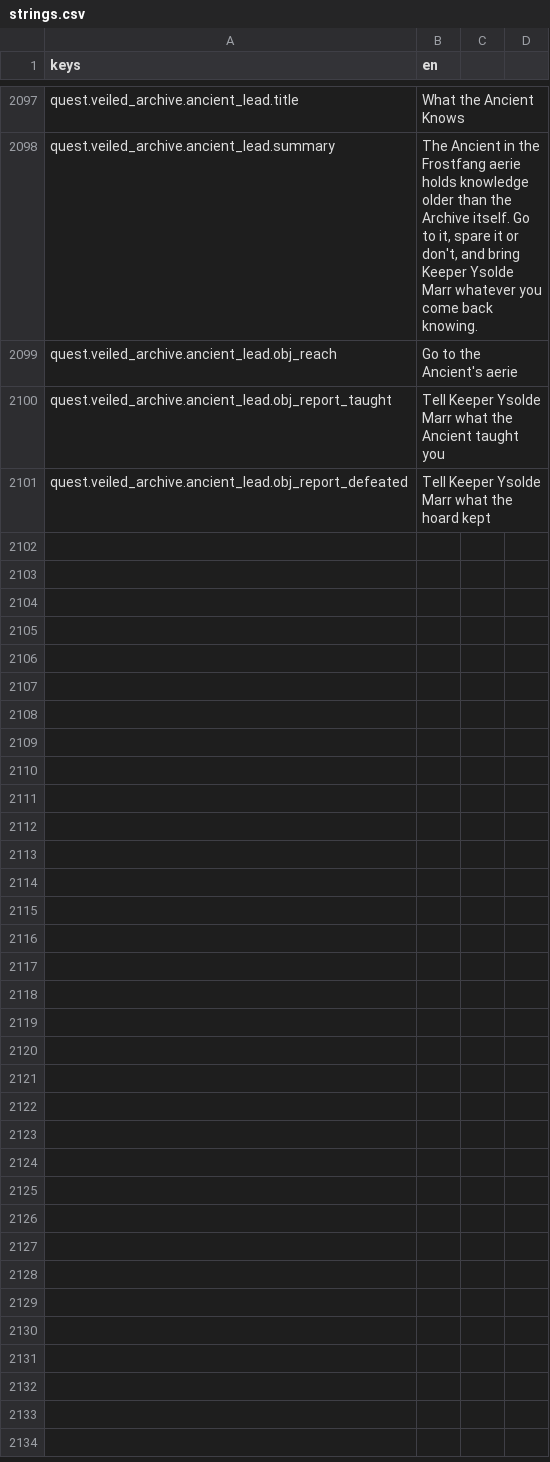
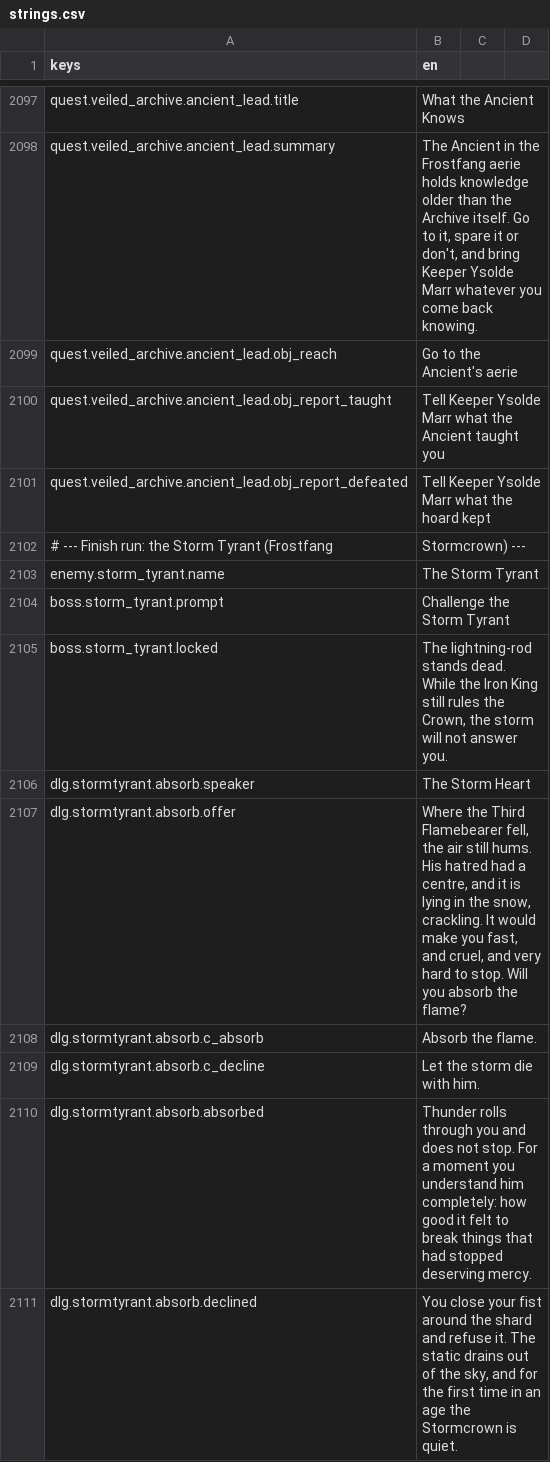
Before and after one commit to TharrosDev/EmberVale, a CSV file: data/locale/strings.csv, drawn as a sheet; only a part is shown, gaps mark what is left out; the diff covers the shown part only; the diff names each change by its address in the sheet, - before the commit and + after, or states it on an @@ line.

Commit message:
Storm Tyrant, main-quest auto-start, endings and credits
- Storm Tyrant: Meshy boss model, three-phase storm fight, relic, absorb choice and a
  levelled duelling ground under the Stormcrown, gated on the Iron King's defeat
- QuestResource.AutoStartFlagId: a flag starts a quest by itself, so the acts chain
- EndingSequence: Dawnfire / Lord of Embers cards, epilogue by embers taken, credits,
  then free roam under flag.game_complete
- Validator counts every boss defeat flag as written and checks auto-start triggers
- SDK log parser: Godot-MCP relay-down noise is not a project error
- Act I closing cards hand off to Act II
(world bake deferred to the integration master bake)

```diff
--- a/data/locale/strings.csv
+++ b/data/locale/strings.csv
+row 2102: # --- Finish run: the Storm Tyrant (Frostfang | Stormcrown) ---
+row 2103: enemy.storm_tyrant.name | The Storm Tyrant
+row 2104: boss.storm_tyrant.prompt | Challenge the Storm Tyrant
+row 2105: boss.storm_tyrant.locked | The lightning-rod stands dead. While the Iron King still rules the Crown, the storm will not answer you.
+row 2106: dlg.stormtyrant.absorb.speaker | The Storm Heart
+row 2107: dlg.stormtyrant.absorb.offer | Where the Third Flamebearer fell, the air still hums. His hatred had a centre, and it is lying in the snow, crackling. It would make you fast, and cruel, and very hard to stop. Will you absorb the flame?
+row 2108: dlg.stormtyrant.absorb.c_absorb | Absorb the flame.
+row 2109: dlg.stormtyrant.absorb.c_decline | Let the storm die with him.
+row 2110: dlg.stormtyrant.absorb.absorbed | Thunder rolls through you and does not stop. For a moment you understand him completely: how good it felt to break things that had stopped deserving mercy.
+row 2111: dlg.stormtyrant.absorb.declined | You close your fist around the shard and refuse it. The static drains out of the sky, and for the first time in an age the Stormcrown is quiet.
```
Also changed, not shown: 21 added rows and 2 edited cells elsewhere in this file, reports/3d/archive/meshy-migration/manifest.csv, 25 other files.
